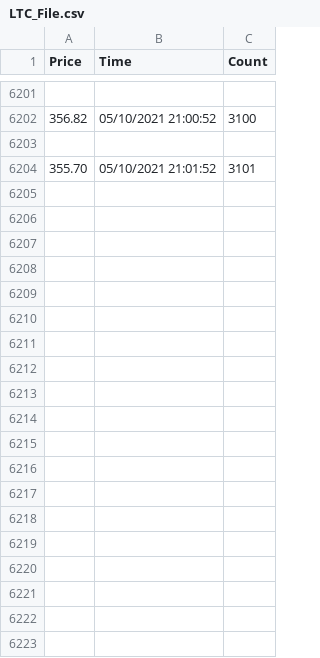
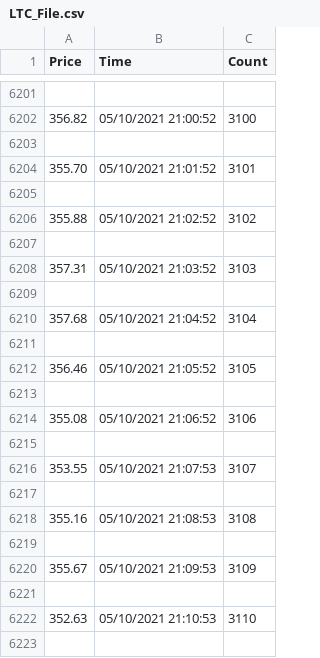
Before and after one commit to Mackenzie1215/Crypto, a CSV file: LTC_File.csv, drawn as a sheet; only a part is shown, gaps mark what is left out; the diff covers the shown part only; the diff names each change by its address in the sheet, - before the commit and + after, or states it on an @@ line.

Commit message:
Automaticlly Committed

```diff
--- a/LTC_File.csv
+++ b/LTC_File.csv
+row 6205: (empty)
+row 6206: 355.88 | 05/10/2021 21:02:52 | 3102
+row 6207: (empty)
+row 6208: 357.31 | 05/10/2021 21:03:52 | 3103
+row 6209: (empty)
+row 6210: 357.68 | 05/10/2021 21:04:52 | 3104
+row 6211: (empty)
+row 6212: 356.46 | 05/10/2021 21:05:52 | 3105
+row 6213: (empty)
+row 6214: 355.08 | 05/10/2021 21:06:52 | 3106
+row 6215: (empty)
+row 6216: 353.55 | 05/10/2021 21:07:53 | 3107
+row 6217: (empty)
+row 6218: 355.16 | 05/10/2021 21:08:53 | 3108
+row 6219: (empty)
+row 6220: 355.67 | 05/10/2021 21:09:53 | 3109
+row 6221: (empty)
+row 6222: 352.63 | 05/10/2021 21:10:53 | 3110
+row 6223: (empty)
```
Also changed, not shown: 17 added rows elsewhere in this file.
